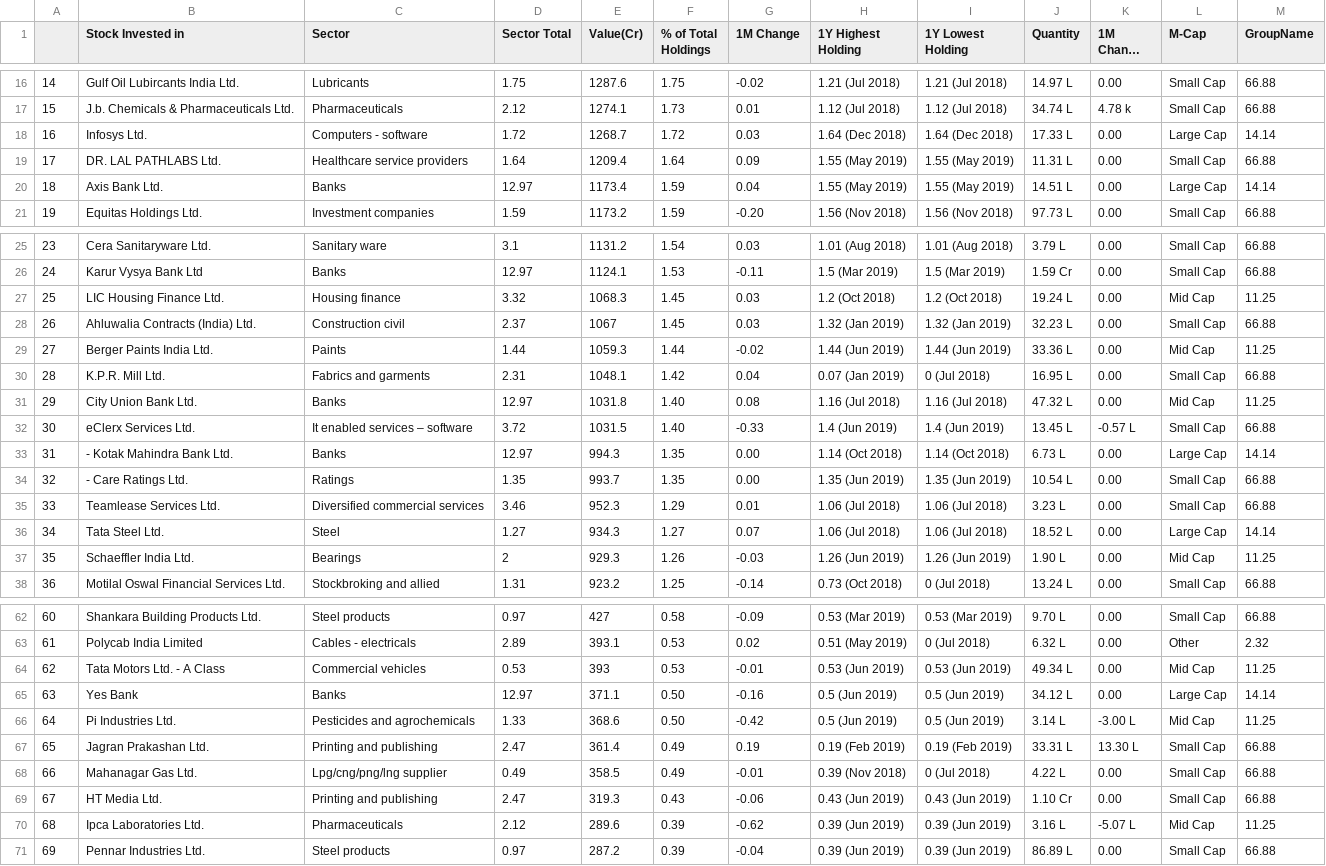
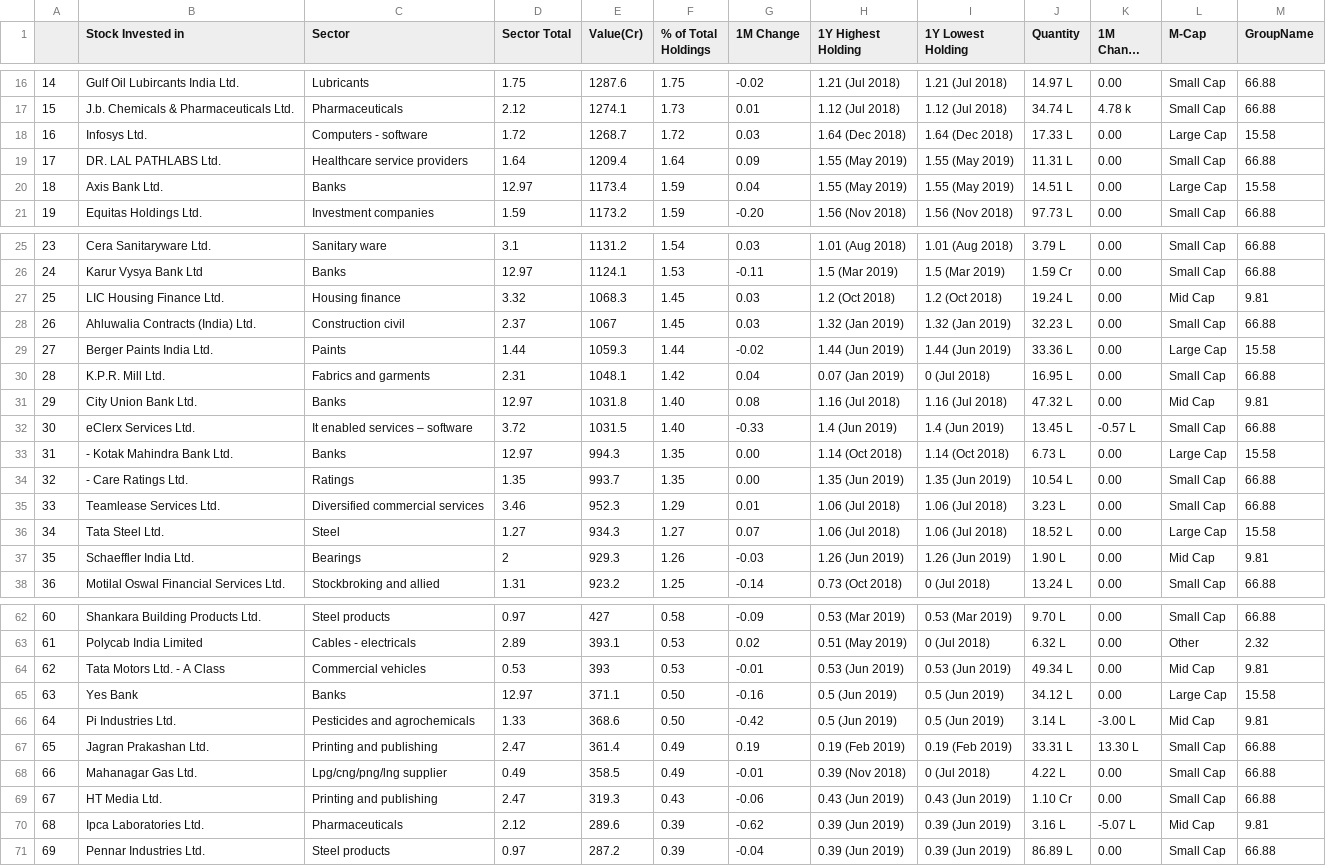
Before and after one commit to devanshdalal/mfmirror-core, a CSV file: util/mf-data/franklin-india-smaller-companies-fund-direct-growth.csv, drawn as a sheet; only a part is shown, gaps mark what is left out; long unchanged cells end in …; the diff covers the shown part only.

```diff
--- a/util/mf-data/franklin-india-smaller-companies-fund-direct-growth.csv
+++ b/util/mf-data/franklin-india-smaller-companies-fund-direct-growth.csv
@@ -17,5 +17,5 @@
 15,J.b. Chemicals & Pharmaceuticals Ltd. ,Pharmaceuticals,2.12,1274.1,1.73,0.01,1.12  (Jul 2018),1.12  (Jul 2018),34.74 L,4.78 k,Small Cap,66.88
-16,Infosys Ltd. ,Computers - software,1.72,1268.7,1.72,0.03,1.64  (Dec 2018),1.64  (Dec 2018),17.33 L,0.00 ,Large Cap,14.14
+16,Infosys Ltd. ,Computers - software,1.72,1268.7,1.72,0.03,1.64  (Dec 2018),1.64  (Dec 2018),17.33 L,0.00 ,Large Cap,15.58
 17,DR. LAL PATHLABS Ltd. ,Healthcare service providers ,1.64,1209.4,1.64,0.09,1.55  (May 2019),1.55  (May 2019),11.31 L,0.00 ,Small Cap,66.88
-18,Axis Bank Ltd. ,Banks,12.97,1173.4,1.59,0.04,1.55  (May 2019),1.55  (May 2019),14.51 L,0.00 ,Large Cap,14.14
+18,Axis Bank Ltd. ,Banks,12.97,1173.4,1.59,0.04,1.55  (May 2019),1.55  (May 2019),14.51 L,0.00 ,Large Cap,15.58
 19,Equitas Holdings Ltd. ,Investment companies,1.59,1173.2,1.59,-0.20,1.56  (Nov 2018),1.56  (Nov 2018),97.73 L,0.00 ,Small Cap,66.88
@@ -26,13 +26,13 @@
 24,Karur Vysya Bank Ltd ,Banks,12.97,1124.1,1.53,-0.11,1.5  (Mar 2019),1.5  (Mar 2019),1.59 Cr,0.00 ,Small Cap,66.88
-25,LIC Housing Finance Ltd. ,Housing finance,3.32,1068.3,1.45,0.03,1.2  (Oct 2018),1.2  (Oct 2018),19.24 L,0.00 ,Mid Cap,11.25
+25,LIC Housing Finance Ltd. ,Housing finance,3.32,1068.3,1.45,0.03,1.2  (Oct 2018),1.2  (Oct 2018),19.24 L,0.00 ,Mid Cap,9.81
 26,Ahluwalia Contracts (India) Ltd. ,Construction civil,2.37,1067,1.45,0.03,1.32  (Jan 2019),1.32  (Jan 2019),32.23 L,0.00 ,Small Cap,66.88
-27,Berger Paints India Ltd. ,Paints,1.44,1059.3,1.44,-0.02,1.44  (Jun 2019),1.44  (Jun 2019),33.36 L,0.00 ,Mid Cap,11.25
+27,Berger Paints India Ltd. ,Paints,1.44,1059.3,1.44,-0.02,1.44  (Jun 2019),1.44  (Jun 2019),33.36 L,0.00 ,Large Cap,15.58
 28,K.P.R. Mill Ltd. ,Fabrics and garments,2.31,1048.1,1.42,0.04,0.07  (Jan 2019),0  (Jul 2018),16.95 L,0.00 ,Small Cap,66.88
-29,City Union Bank Ltd. ,Banks,12.97,1031.8,1.40,0.08,1.16  (Jul 2018),1.16  (Jul 2018),47.32 L,0.00 ,Mid Cap,11.25
+29,City Union Bank Ltd. ,Banks,12.97,1031.8,1.40,0.08,1.16  (Jul 2018),1.16  (Jul 2018),47.32 L,0.00 ,Mid Cap,9.81
 30,eClerx Services Ltd. ,It enabled services – software,3.72,1031.5,1.40,-0.33,1.4  (Jun 2019),1.4  (Jun 2019),13.45 L,-0.57 L,Small Cap,66.88
-31,- Kotak Mahindra Bank Ltd. ,Banks,12.97,994.3,1.35,0.00,1.14  (Oct 2018),1.14  (Oct 2018),6.73 L,0.00 ,Large Cap,14.14
+31,- Kotak Mahindra Bank Ltd. ,Banks,12.97,994.3,1.35,0.00,1.14  (Oct 2018),1.14  (Oct 2018),6.73 L,0.00 ,Large Cap,15.58
 32,- Care Ratings Ltd. ,Ratings,1.35,993.7,1.35,0.00,1.35  (Jun 2019),1.35  (Jun 2019),10.54 L,0.00 ,Small Cap,66.88
 33,Teamlease Services Ltd. ,Diversified commercial services,3.46,952.3,1.29,0.01,1.06  (Jul 2018),1.06  (Jul 2018),3.23 L,0.00 ,Small Cap,66.88
-34,Tata Steel Ltd. ,Steel,1.27,934.3,1.27,0.07,1.06  (Jul 2018),1.06  (Jul 2018),18.52 L,0.00 ,Large Cap,14.14
-35,Schaeffler India Ltd. ,Bearings,2,929.3,1.26,-0.03,1.26  (Jun 2019),1.26  (Jun 2019),1.90 L,0.00 ,Mid Cap,11.25
+34,Tata Steel Ltd. ,Steel,1.27,934.3,1.27,0.07,1.06  (Jul 2018),1.06  (Jul 2018),18.52 L,0.00 ,Large Cap,15.58
+35,Schaeffler India Ltd. ,Bearings,2,929.3,1.26,-0.03,1.26  (Jun 2019),1.26  (Jun 2019),1.90 L,0.00 ,Mid Cap,9.81
 36,Motilal Oswal Financial Services Ltd. ,Stockbroking and allied,1.31,923.2,1.25,-0.14,0.73  (Oct 2018),0  (Jul 2018),13.24 L,0.00 ,Small Cap,66.88
@@ -63,5 +63,5 @@
 61,Polycab India Limited ,Cables - electricals,2.89,393.1,0.53,0.02,0.51  (May 2019),0  (Jul 2018),6.32 L,0.00 ,Other,2.32
-62,Tata Motors Ltd. - A Class ,Commercial vehicles,0.53,393,0.53,-0.01,0.53  (Jun 2019),0.53  (Jun 2019),49.34 L,0.00 ,Mid Cap,11.25
-63,Yes Bank ,Banks,12.97,371.1,0.50,-0.16,0.5  (Jun 2019),0.5  (Jun 2019),34.12 L,0.00 ,Large Cap,14.14
-64,Pi Industries Ltd. ,Pesticides and agrochemicals,1.33,368.6,0.50,-0.42,0.5  (Jun 2019),0.5  (Jun 2019),3.14 L,-3.00 L,Mid Cap,11.25
+62,Tata Motors Ltd. - A Class ,Commercial vehicles,0.53,393,0.53,-0.01,0.53  (Jun 2019),0.53  (Jun 2019),49.34 L,0.00 ,Mid Cap,9.81
+63,Yes Bank ,Banks,12.97,371.1,0.50,-0.16,0.5  (Jun 2019),0.5  (Jun 2019),34.12 L,0.00 ,Large Cap,15.58
+64,Pi Industries Ltd. ,Pesticides and agrochemicals,1.33,368.6,0.50,-0.42,0.5  (Jun 2019),0.5  (Jun 2019),3.14 L,-3.00 L,Mid Cap,9.81
 65,Jagran Prakashan Ltd. ,Printing and publishing,2.47,361.4,0.49,0.19,0.19  (Feb 2019),0.19  (Feb 2019),33.31 L,13.30 L,Small Cap,66.88
@@ -69,3 +69,3 @@
 67,HT Media Ltd. ,Printing and publishing,2.47,319.3,0.43,-0.06,0.43  (Jun 2019),0.43  (Jun 2019),1.10 Cr,0.00 ,Small Cap,66.88
-68,Ipca Laboratories Ltd. ,Pharmaceuticals,2.12,289.6,0.39,-0.62,0.39  (Jun 2019),0.39  (Jun 2019),3.16 L,-5.07 L,Mid Cap,11.25
+68,Ipca Laboratories Ltd. ,Pharmaceuticals,2.12,289.6,0.39,-0.62,0.39  (Jun 2019),0.39  (Jun 2019),3.16 L,-5.07 L,Mid Cap,9.81
 69,Pennar Industries Ltd. ,Steel products,0.97,287.2,0.39,-0.04,0.39  (Jun 2019),0.39  (Jun 2019),86.89 L,0.00 ,Small Cap,66.88
```
Also changed, not shown: 5 edited cells elsewhere in this file, util/mf-data/hdfc-small-cap-fund-direct-plan-growth.csv, util/mf-data/quant-small-cap-direct-plan-growth.csv, 14 other files.
